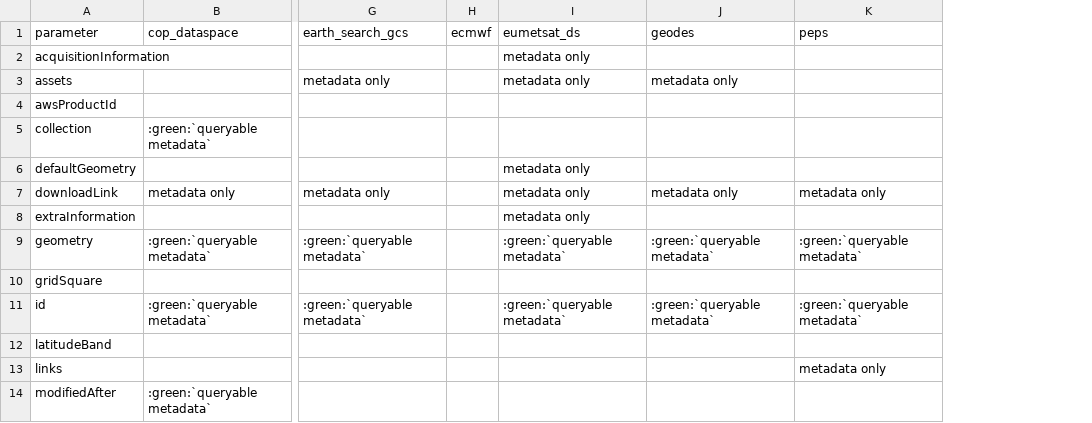
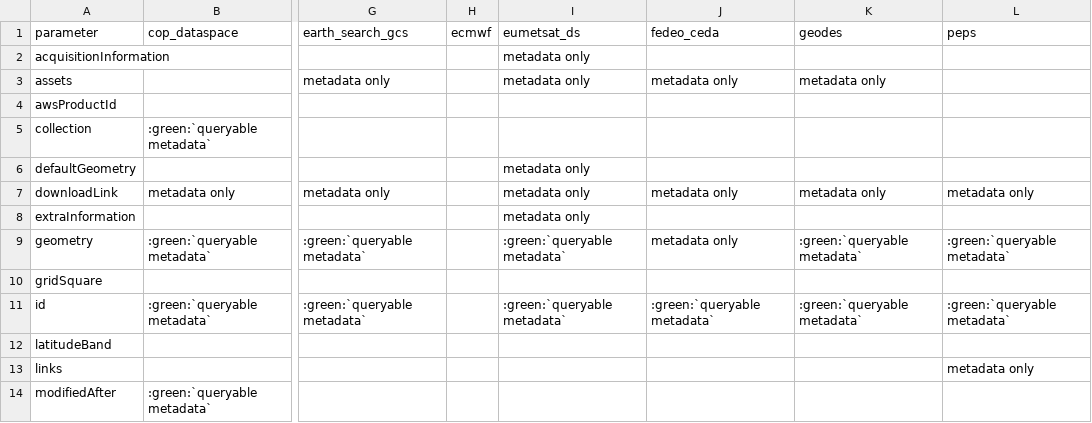
Before and after one commit to CS-SI/eodag, a CSV file: docs/_static/params_mapping_extra.csv, drawn as a sheet; only a part is shown, gaps mark what is left out; the diff names each change by its address in the sheet, - before the commit and + after, or states it on an @@ line.

```diff
--- a/docs/_static/params_mapping_extra.csv
+++ b/docs/_static/params_mapping_extra.csv
+column J (fedeo_ceda), rows 3-11: metadata only |  |  |  | metadata only |  | metadata only |  | :green:`queryable metadata`
```
Also changed, not shown: docs/_static/params_mapping_opensearch.csv, docs/_static/product_types_information.csv, 2 other files.
